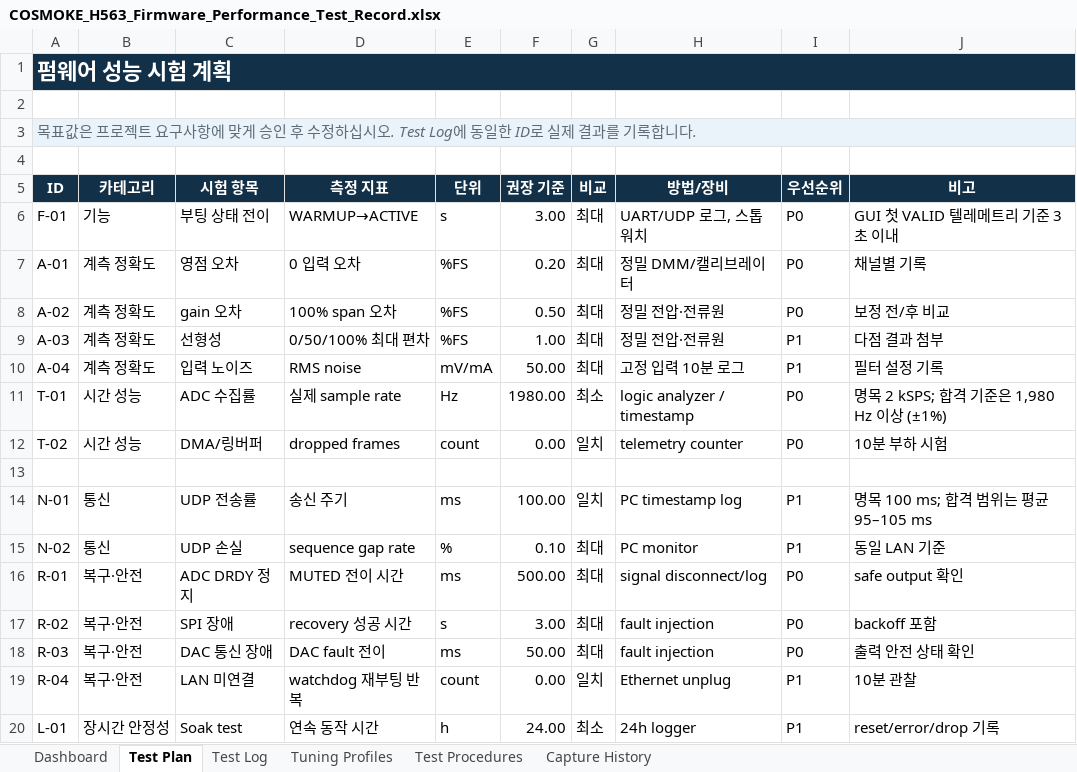
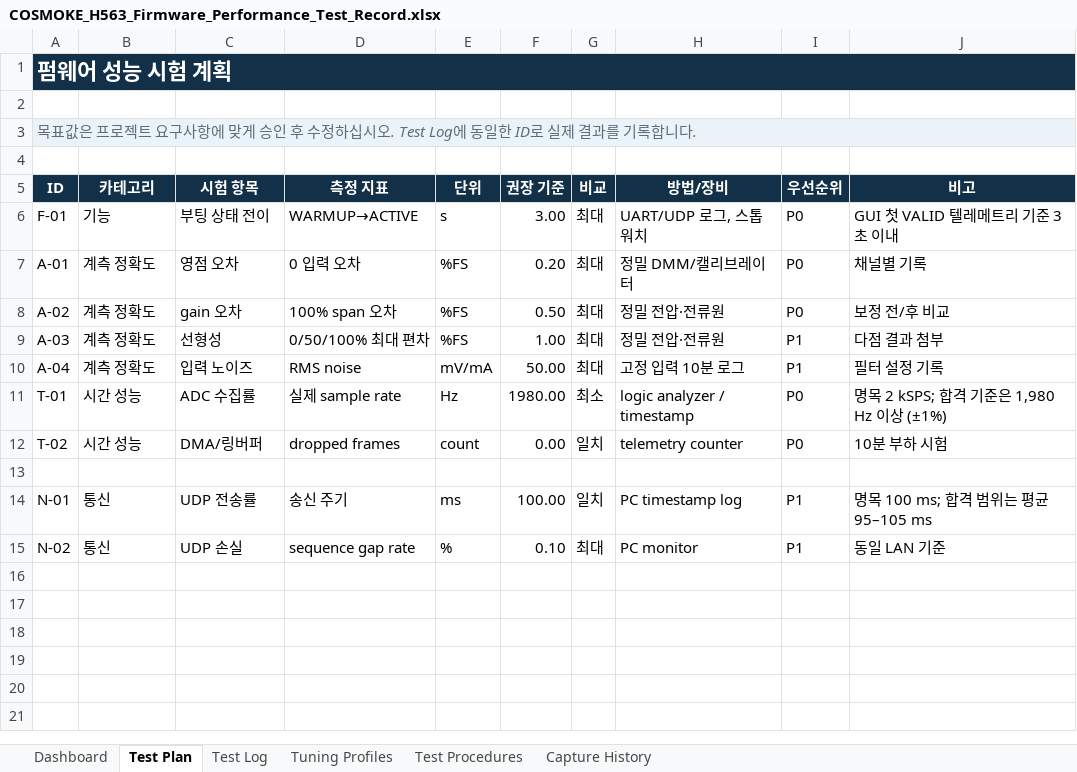
Before and after one commit to qsdftiiok-ops/COSMOKE_H563, an Excel workbook: docs/COSMOKE_H563_Firmware_Performance_Test_Record.xlsx, sheet Test Plan, drawn as a sheet; values as stored, in another font and other column widths than the file's, no borders; the diff names each change by its address in the sheet, - before the commit and + after, or states it on an @@ line.

Commit message:
Remove fault-injection tests from bench scope

```diff
--- a/docs/COSMOKE_H563_Firmware_Performance_Test_Record.xlsx (sheet Test Plan)
+++ b/docs/COSMOKE_H563_Firmware_Performance_Test_Record.xlsx (sheet Test Plan)
-row 16: R-01 | 복구·안전 | ADC DRDY 정지 | MUTED 전이 시간 | ms | 500.00 | 최대 | signal disconnect/log | P0 | safe output 확인
-row 17: R-02 | 복구·안전 | SPI 장애 | recovery 성공 시간 | s | 3.00 | 최대 | fault injection | P0 | backoff 포함
-row 18: R-03 | 복구·안전 | DAC 통신 장애 | DAC fault 전이 | ms | 50.00 | 최대 | fault injection | P0 | 출력 안전 상태 확인
-row 19: R-04 | 복구·안전 | LAN 미연결 | watchdog 재부팅 반복 | count | 0.00 | 일치 | Ethernet unplug | P1 | 10분 관찰
-row 20: L-01 | 장시간 안정성 | Soak test | 연속 동작 시간 | h | 24.00 | 최소 | 24h logger | P1 | reset/error/drop 기록
```
Also changed, not shown: sheet Test Log, sheet Dashboard, formulas that keep their value, charts or pictures.
